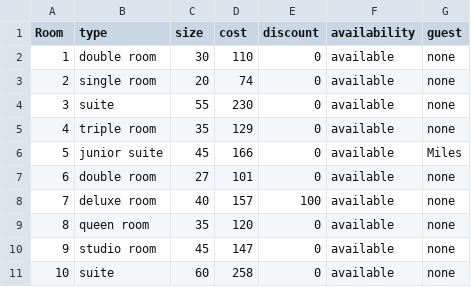
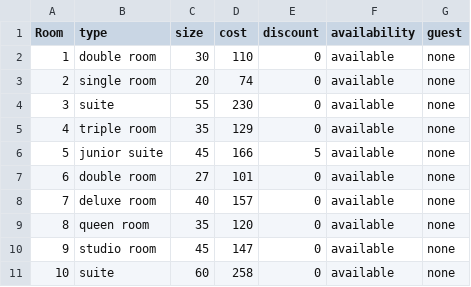
Before and after one commit to 23DP1DPale/Hotel_project_DPale, a CSV file: data/rooms.csv, drawn as a sheet.

```diff
--- a/data/rooms.csv
+++ b/data/rooms.csv
@@ -5,5 +5,5 @@ Room, type, size, cost, discount, availability, guest
 4, triple room, 35, 129, 0, available, none
-5, junior suite, 45, 166, 0, available, Miles
+5, junior suite, 45, 166, 5, available, none
 6, double room, 27, 101, 0, available, none
-7, deluxe room, 40, 157, 100, available, none
+7, deluxe room, 40, 157, 0, available, none
 8, queen room, 35, 120, 0, available, none
```
Also changed, not shown: 4 other files.
